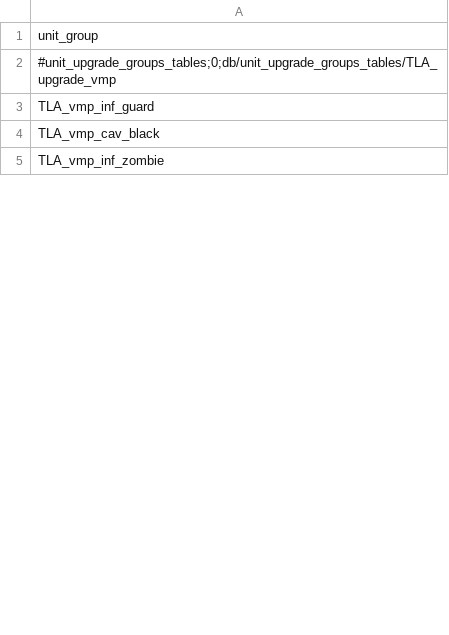
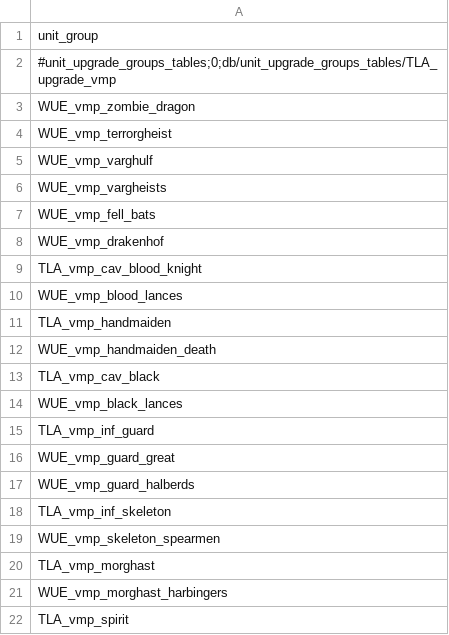
Before and after one commit to zverofaust/WarbandUpgradeExpanded, a TSV file: db/unit_upgrade_groups_tables/TLA_upgrade_vmp.tsv, drawn as a sheet; only a part is shown; the shorter side is filled out with more unchanged rows; the diff covers the shown part only.

Commit message:
Implement Vampire Counts expanded upgrade layout: unit_upgrade_groups_tables

```diff
--- a/db/unit_upgrade_groups_tables/TLA_upgrade_vmp.tsv
+++ b/db/unit_upgrade_groups_tables/TLA_upgrade_vmp.tsv
@@ -2,3 +2,21 @@ unit_group
 #unit_upgrade_groups_tables;0;db/unit_upgrade_groups_tables/TLA_upgrade_vmp
+WUE_vmp_zombie_dragon
+WUE_vmp_terrorgheist
+WUE_vmp_varghulf
+WUE_vmp_vargheists
+WUE_vmp_fell_bats
+WUE_vmp_drakenhof
+TLA_vmp_cav_blood_knight
+WUE_vmp_blood_lances
+TLA_vmp_handmaiden
+WUE_vmp_handmaiden_death
+TLA_vmp_cav_black
+WUE_vmp_black_lances
 TLA_vmp_inf_guard
-TLA_vmp_cav_black
+WUE_vmp_guard_great
+WUE_vmp_guard_halberds
+TLA_vmp_inf_skeleton
+WUE_vmp_skeleton_spearmen
+TLA_vmp_morghast
+WUE_vmp_morghast_harbingers
+TLA_vmp_spirit
```
Also changed, not shown: 1 added row, 7 moved rows and 1 edited cell elsewhere in this file.
